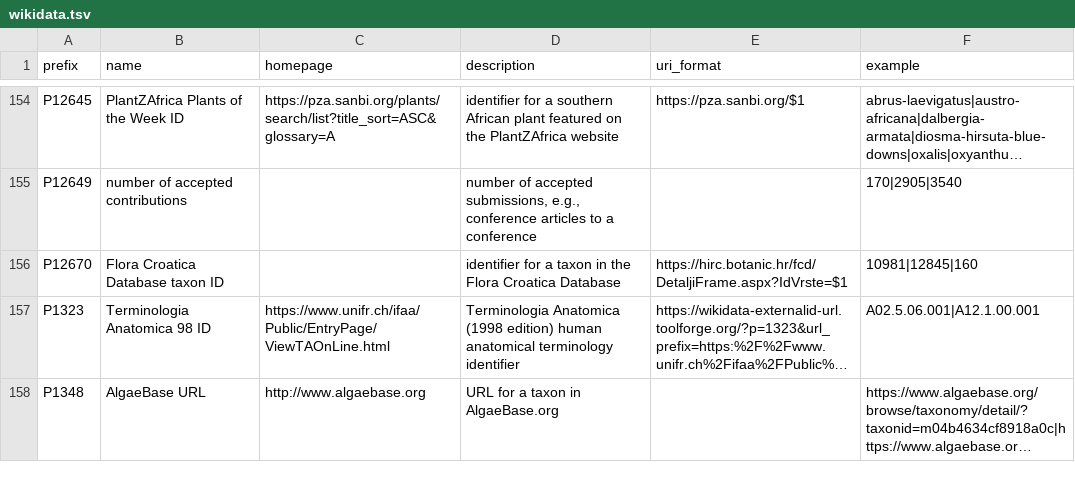
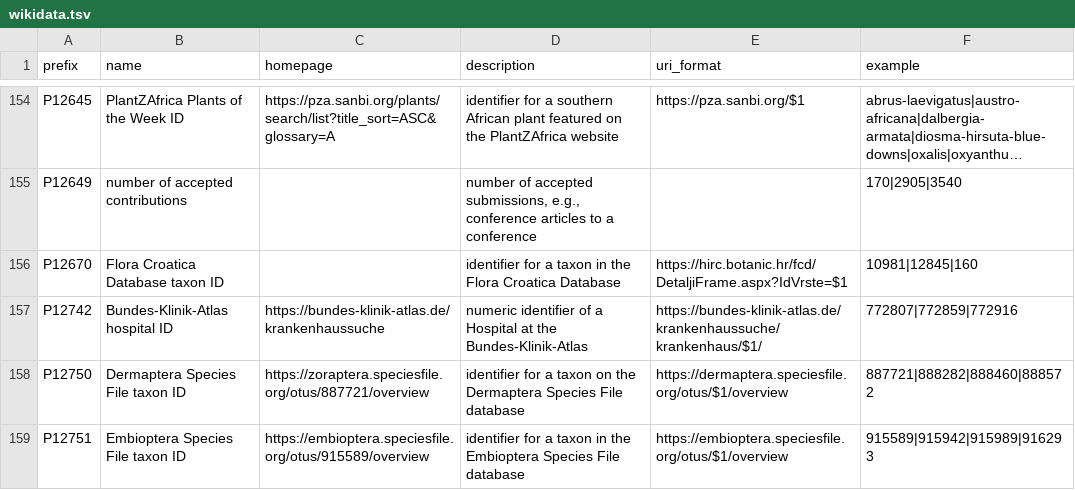
Before and after one commit to tanayshah2/bioregistry, a TSV file: exports/alignment/wikidata.tsv, drawn as a sheet; only a part is shown, gaps mark what is left out; the shorter side is filled out with more unchanged rows; long unchanged cells end in …; the diff covers the shown part only; the diff names each change by its address in the sheet, - before the commit and + after, or states it on an @@ line.

```diff
--- a/exports/alignment/wikidata.tsv
+++ b/exports/alignment/wikidata.tsv
+row 157: P12742 | Bundes-Klinik-Atlas hospital ID | https://bundes-klinik-atlas.de/krankenhaussuche | numeric identifier of a Hospital at the Bundes-Klinik-Atlas | https://bundes-klinik-atlas.de/krankenhaussuche/krankenhaus/$1/ | 772807|772859|772916
+row 158: P12750 | Dermaptera Species File taxon ID | https://zoraptera.speciesfile.org/otus/887721/overview | identifier for a taxon on the Dermaptera Species File database | https://dermaptera.speciesfile.org/otus/$1/overview | 887721|888282|888460|888572
+row 159: P12751 | Embioptera Species File taxon ID | https://embioptera.speciesfile.org/otus/915589/overview | identifier for a taxon in the Embioptera Species File database | https://embioptera.speciesfile.org/otus/$1/overview | 915589|915942|915989|916293
```
Also changed, not shown: 2 added rows and 3 edited cells elsewhere in this file, exports/alignment/aberowl.tsv, exports/alignment/agroportal.tsv, 55 other files.
